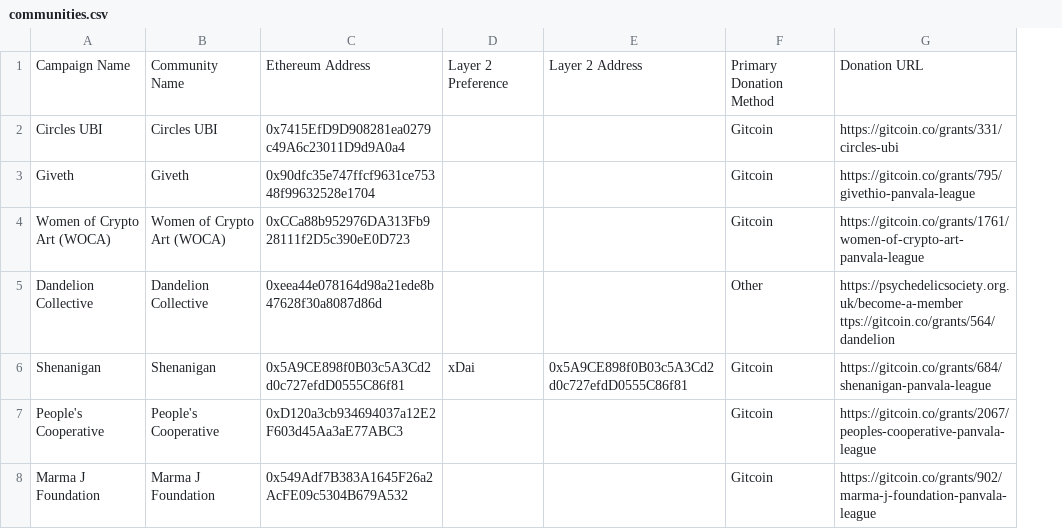
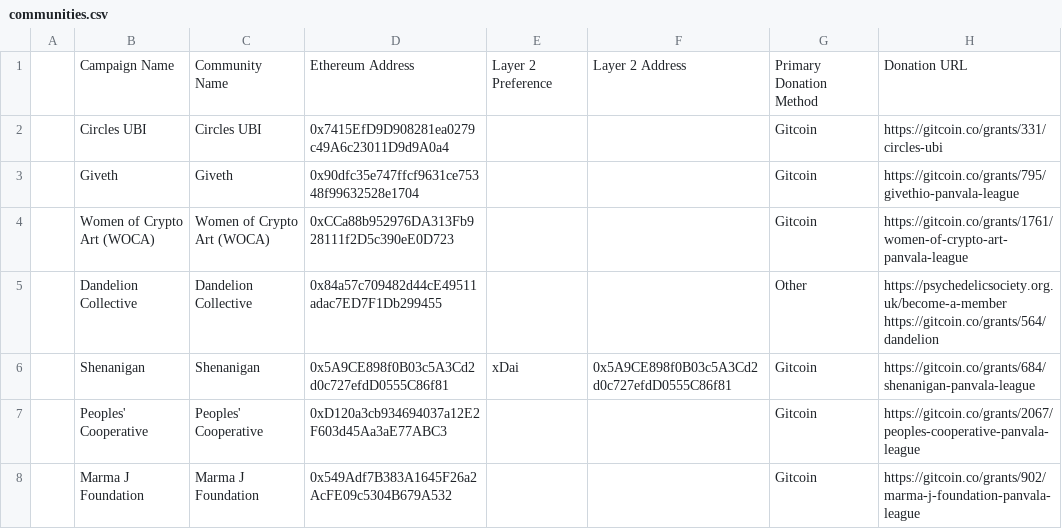
Before and after one commit to Panvala/panvala, a CSV file: gatsby-site/src/data/communities.csv, drawn as a sheet; only a part is shown; addresses are those after the commit; ↵ is a line break in a cell; the diff covers the shown part only; the diff names each change by its address in the sheet, - before the commit and + after, or states it on an @@ line.

```diff
--- a/gatsby-site/src/data/communities.csv
+++ b/gatsby-site/src/data/communities.csv
+column A, empty
-D5: 0xeea44e078164d98a21ede8b47628f30a8087d86d
+D5: 0x84a57c709482d44cE49511adac7ED7F1Db299455
-H5: https://psychedelicsociety.org.uk/become-a-member ↵ ttps://gitcoin.co/grants/564/dandelion
+H5: https://psychedelicsociety.org.uk/become-a-member ↵ https://gitcoin.co/grants/564/dandelion
-B7: People's Cooperative
+B7: Peoples' Cooperative
-C7: People's Cooperative
+C7: Peoples' Cooperative
```
Also changed, not shown: 2 added rows, 2 removed rows and 12 edited cells elsewhere in this file, gatsby-site/src/data/communities-scoreboard.csv, 3 other files.
